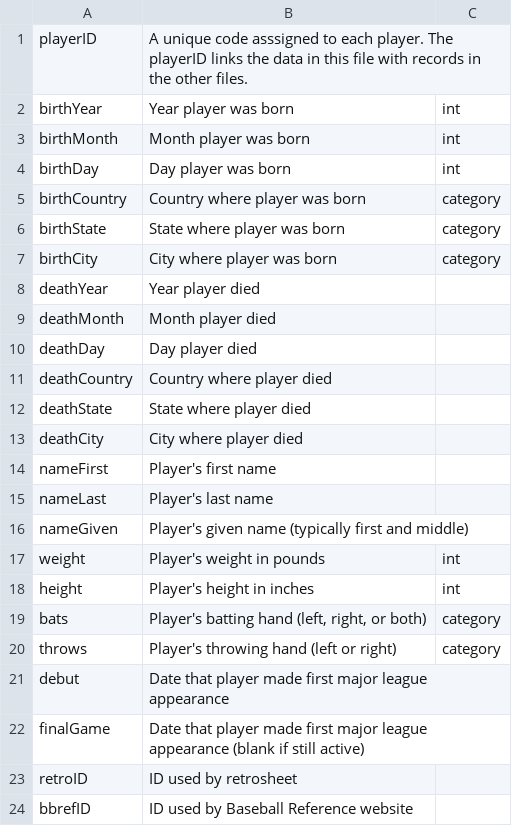
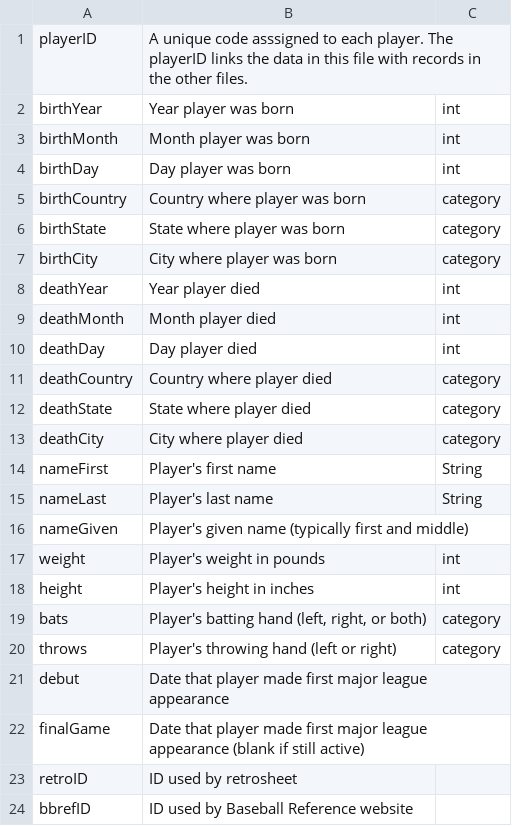
Before and after one commit to mirador/lahman, a TSV file: master-table.tsv, drawn as a sheet.

```diff
--- a/master-table.tsv
+++ b/master-table.tsv
@@ -7,10 +7,10 @@ birthState	State where player was born	category
 birthCity	City where player was born	category
-deathYear	Year player died
-deathMonth	Month player died
-deathDay	Day player died
-deathCountry	Country where player died
-deathState	State where player died
-deathCity	City where player died
-nameFirst	Player's first name
-nameLast	Player's last name
+deathYear	Year player died	int
+deathMonth	Month player died	int
+deathDay	Day player died	int
+deathCountry	Country where player died	category
+deathState	State where player died	category
+deathCity	City where player died	category
+nameFirst	Player's first name	String
+nameLast	Player's last name	String
 nameGiven	Player's given name (typically first and middle)
```
Also changed, not shown: 1 other file.
